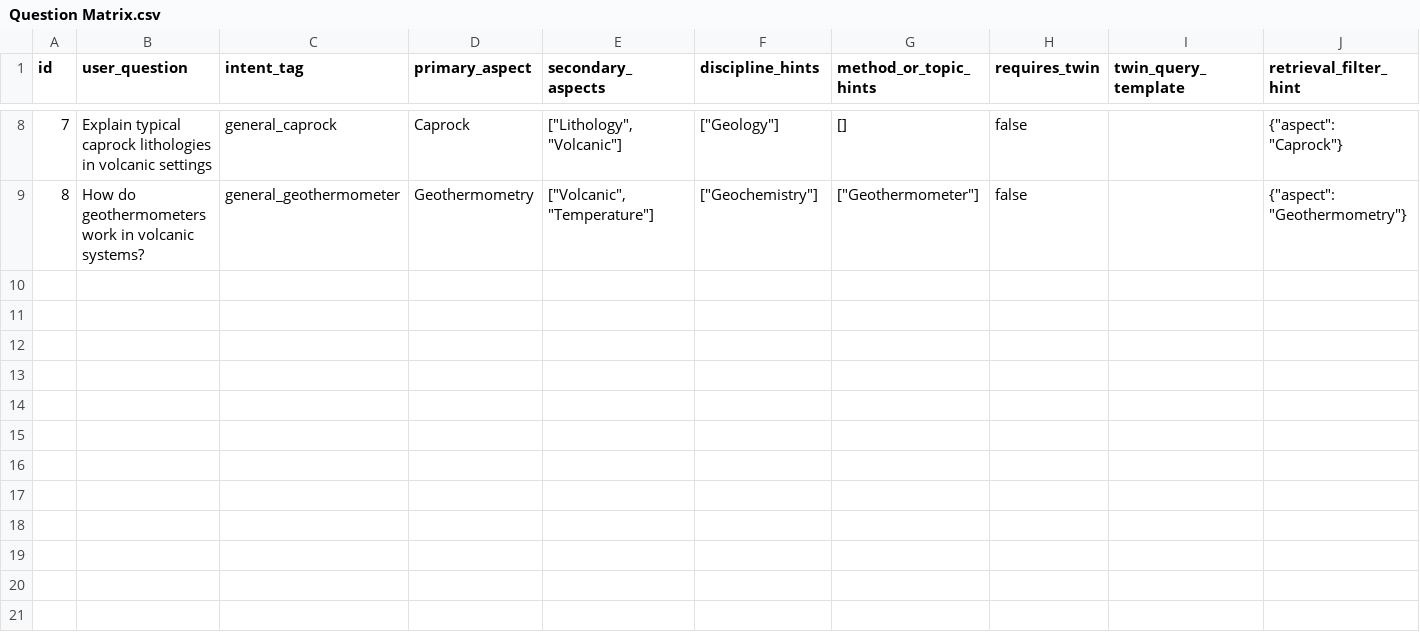
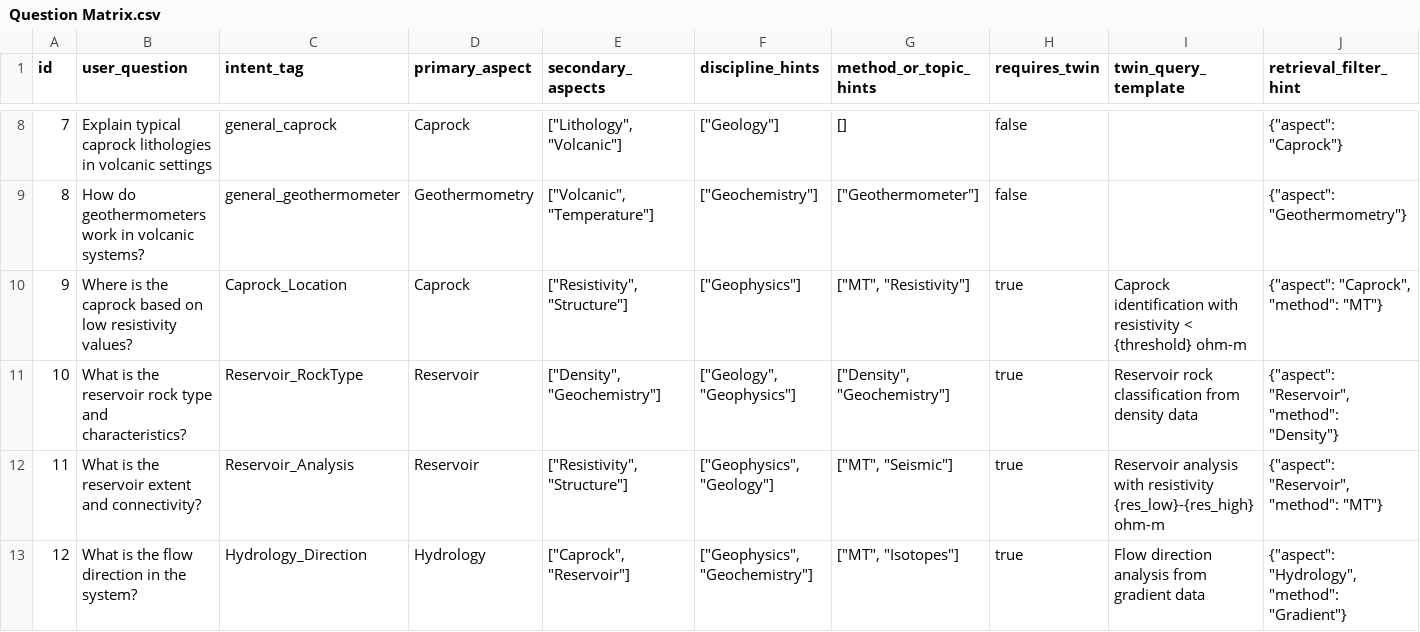
Before and after one commit to fadhilazz/geo_ai_v3, a CSV file: ingest_guide/Question Matrix.csv, drawn as a sheet; only a part is shown, gaps mark what is left out; rows hold the shown columns only; the diff names each change by its address in the sheet, - before the commit and + after, or states it on an @@ line.

```diff
--- a/ingest_guide/Question Matrix.csv
+++ b/ingest_guide/Question Matrix.csv
+row 10: 9 | Where is the caprock based on low resistivity values? | Caprock_Location | Caprock | ["Resistivity", "Structure"] | ["Geophysics"] | ["MT", "Resistivity"] | true | Caprock identification with resistivity < {threshold} ohm-m | {"aspect": "Caprock", "method": "MT"}
+row 11: 10 | What is the reservoir rock type and characteristics? | Reservoir_RockType | Reservoir | ["Density", "Geochemistry"] | ["Geology", "Geophysics"] | ["Density", "Geochemistry"] | true | Reservoir rock classification from density data | {"aspect": "Reservoir", "method": "Density"}
+row 12: 11 | What is the reservoir extent and connectivity? | Reservoir_Analysis | Reservoir | ["Resistivity", "Structure"] | ["Geophysics", "Geology"] | ["MT", "Seismic"] | true | Reservoir analysis with resistivity {res_low}-{res_high} ohm-m | {"aspect": "Reservoir", "method": "MT"}
+row 13: 12 | What is the flow direction in the system? | Hydrology_Direction | Hydrology | ["Caprock", "Reservoir"] | ["Geophysics", "Geochemistry"] | ["MT", "Isotopes"] | true | Flow direction analysis from gradient data | {"aspect": "Hydrology", "method": "Gradient"}
```
Also changed, not shown: 14 other files.
